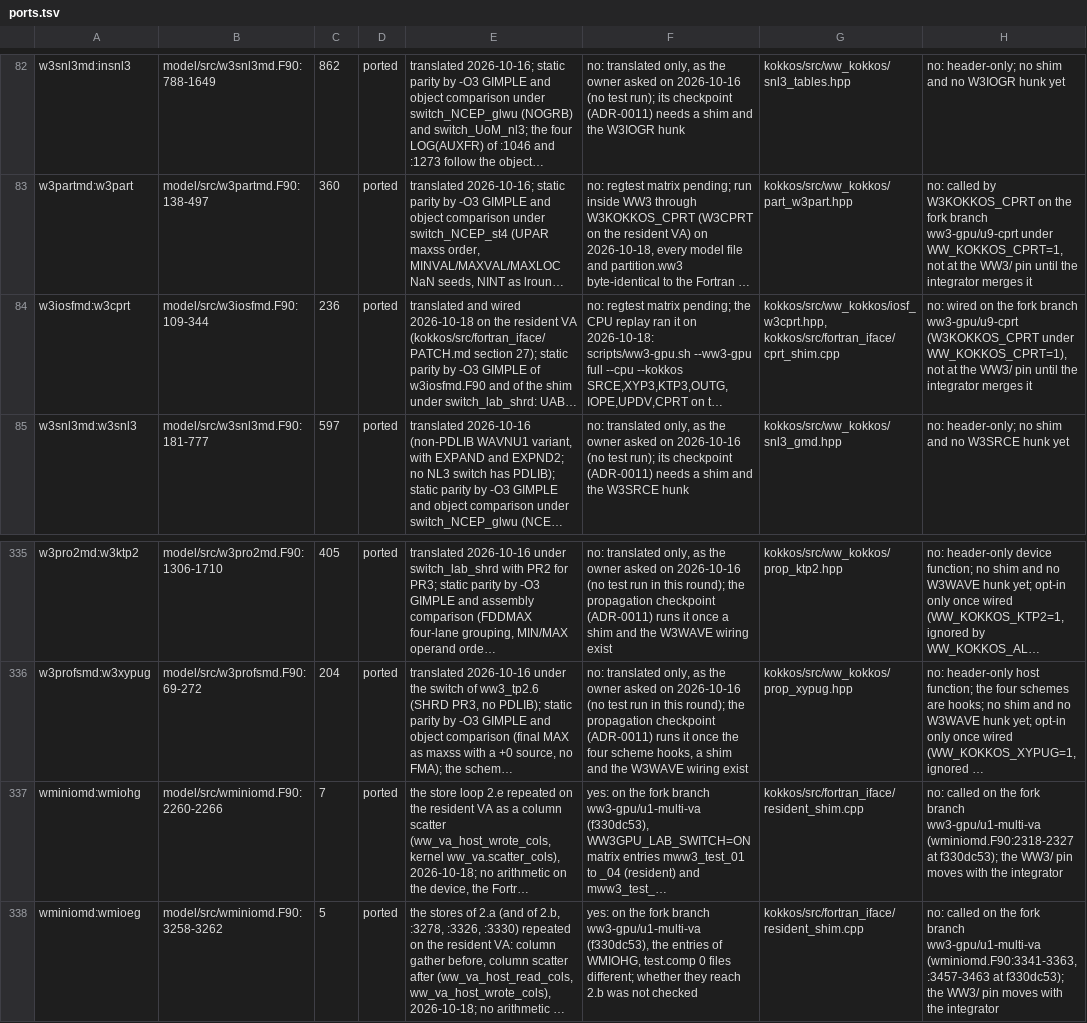
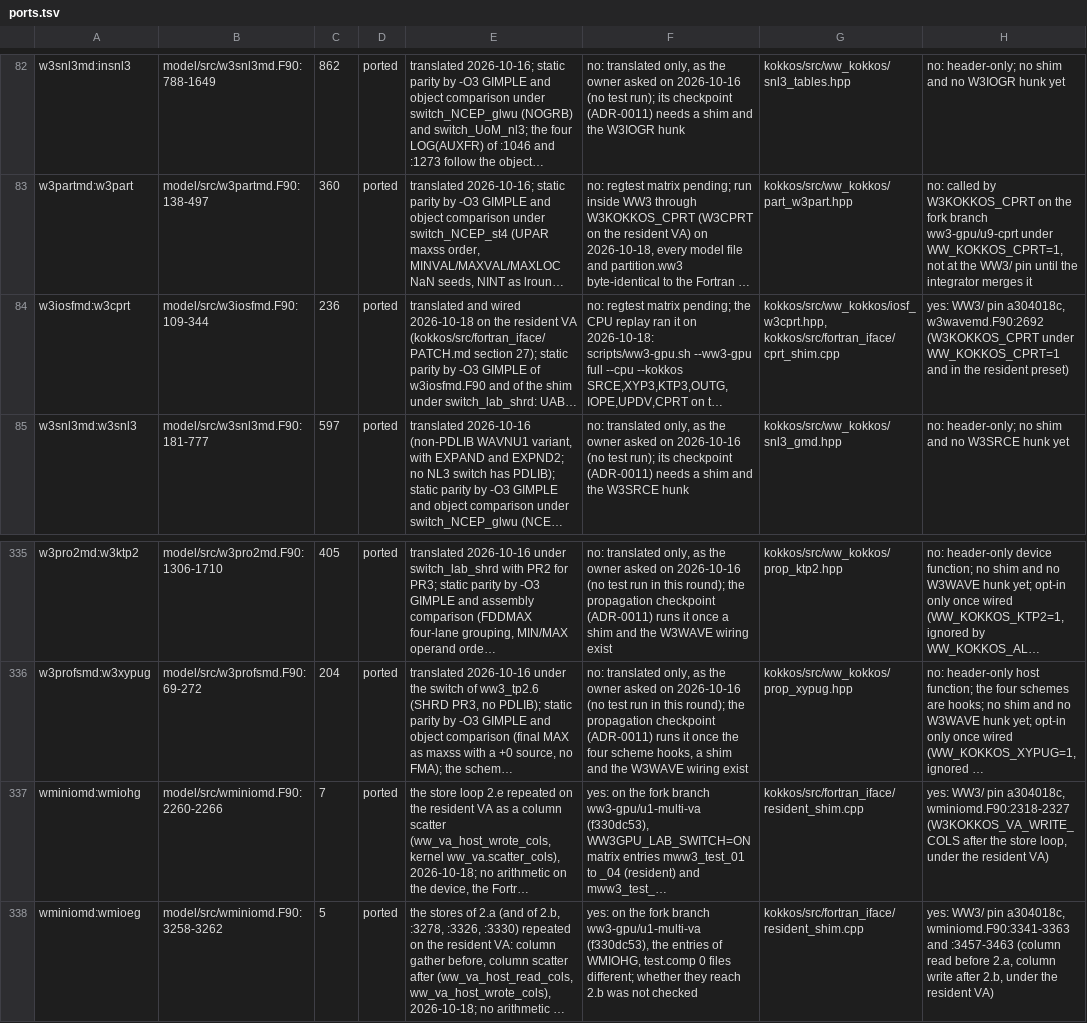
Before and after one commit to h0ffmann/ww3-gpu, a TSV file: kokkos/ports.tsv, drawn as a sheet; only a part is shown, gaps mark what is left out; long unchanged cells end in …; the diff names each change by its address in the sheet, - before the commit and + after, or states it on an @@ line.

```diff
--- a/kokkos/ports.tsv
+++ b/kokkos/ports.tsv
-H84: no: wired on the fork branch ww3-gpu/u9-cprt (W3KOKKOS_CPRT under WW_KOKKOS_CPRT=1), not at the WW3/ pin until the integrator merges it
+H84: yes: WW3/ pin a304018c, w3wavemd.F90:2692 (W3KOKKOS_CPRT under WW_KOKKOS_CPRT=1 and in the resident preset)
-H337: no: called on the fork branch ww3-gpu/u1-multi-va (wminiomd.F90:2318-2327 at f330dc53); the WW3/ pin moves with the integrator
+H337: yes: WW3/ pin a304018c, wminiomd.F90:2318-2327 (W3KOKKOS_VA_WRITE_COLS after the store loop, under the resident VA)
-H338: no: called on the fork branch ww3-gpu/u1-multi-va (wminiomd.F90:3341-3363, :3457-3463 at f330dc53); the WW3/ pin moves with the integrator
+H338: yes: WW3/ pin a304018c, wminiomd.F90:3341-3363 and :3457-3463 (column read before 2.a, column write after 2.b, under the resident VA)
```
Also changed, not shown: kokkos/PORT_TABLE.tsv, site/data/port_score.tsv, 1 other file.
